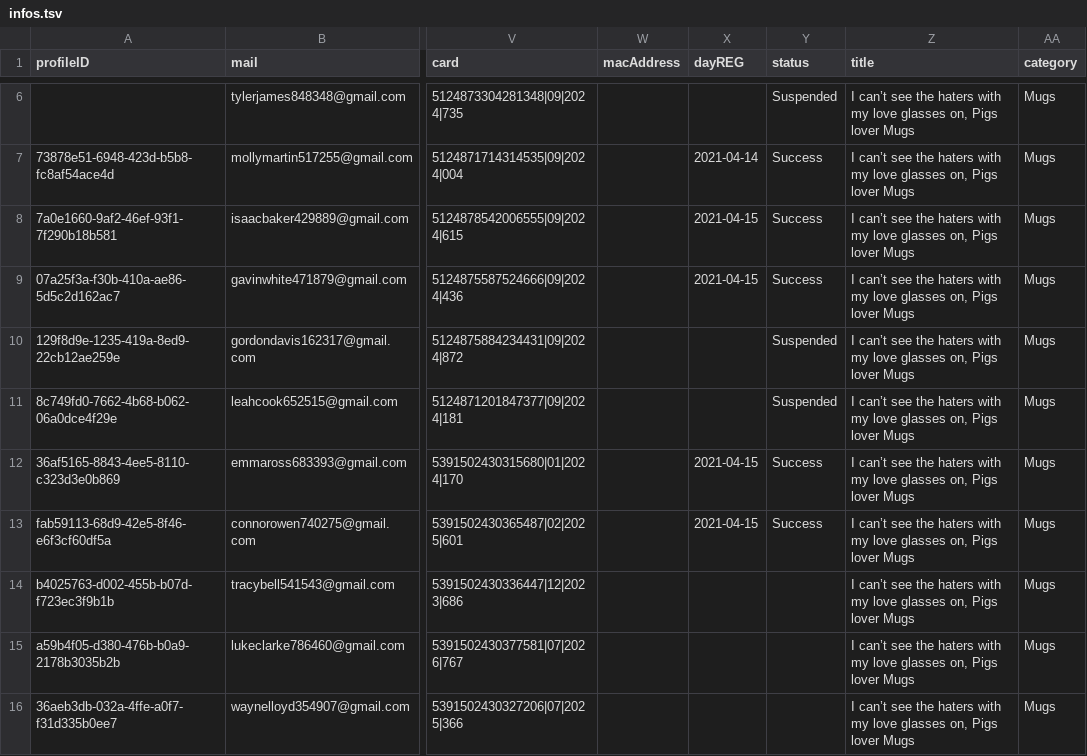
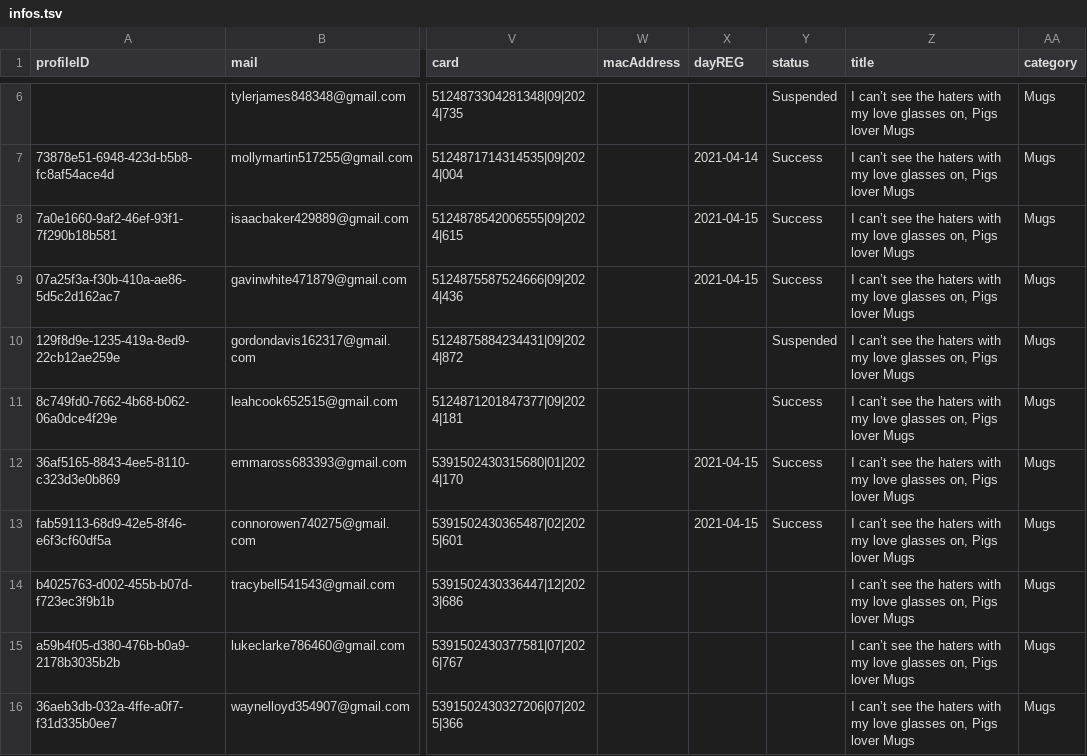
Before and after one commit to NQCuong-CNQ/auto-etsy, a TSV file: input/infos.tsv, drawn as a sheet; only a part is shown, gaps mark what is left out; the diff names each change by its address in the sheet, - before the commit and + after, or states it on an @@ line.

```diff
--- a/input/infos.tsv
+++ b/input/infos.tsv
-Y11 (status): Suspended
+Y11 (status): Success
```
Also changed, not shown: 1 other file.
